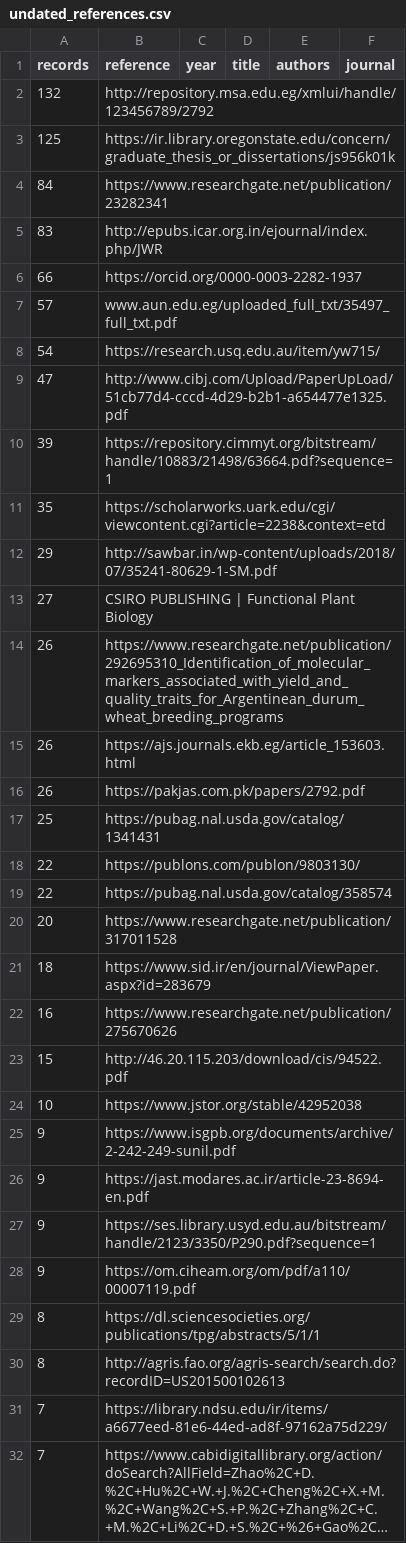
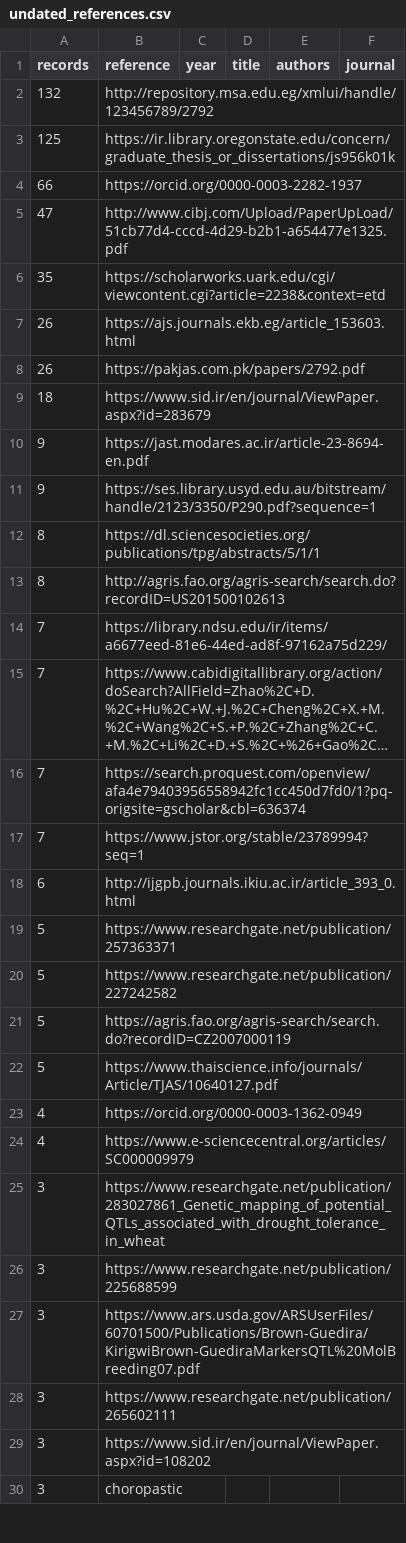
Before and after one commit to ank-man/WheatQTLdbV3.0, a CSV file: curation/undated_references.csv, drawn as a sheet; only a part is shown; the shorter side is filled out with more unchanged rows; long unchanged cells end in …; the diff names each change by its address in the sheet, - before the commit and + after, or states it on an @@ line.

```diff
--- a/curation/undated_references.csv
+++ b/curation/undated_references.csv
-row 4: 84 | https://www.researchgate.net/publication/23282341
-row 5: 83 | http://epubs.icar.org.in/ejournal/index.php/JWR
-row 7: 57 | www.aun.edu.eg/uploaded_full_txt/35497_full_txt.pdf
-row 8: 54 | https://research.usq.edu.au/item/yw715/
-row 10: 39 | https://repository.cimmyt.org/bitstream/handle/10883/21498/63664.pdf?sequence=1
-row 12: 29 | http://sawbar.in/wp-content/uploads/2018/07/35241-80629-1-SM.pdf
-row 13: 27 | CSIRO PUBLISHING | Functional Plant Biology
-row 14: 26 | https://www.researchgate.net/publication/292695310_Identification_of_molecular_markers_associated_with_yield_and_quality_traits_for_Argentinean_durum_wheat_breeding_programs
-row 17: 25 | https://pubag.nal.usda.gov/catalog/1341431
-row 18: 22 | https://publons.com/publon/9803130/
-row 19: 22 | https://pubag.nal.usda.gov/catalog/358574
-row 20: 20 | https://www.researchgate.net/publication/317011528
-row 22: 16 | https://www.researchgate.net/publication/275670626
-row 23: 15 | http://46.20.115.203/download/cis/94522.pdf
-row 24: 10 | https://www.jstor.org/stable/42952038
-row 25: 9 | https://www.isgpb.org/documents/archive/2-242-249-sunil.pdf
-row 28: 9 | https://om.ciheam.org/om/pdf/a110/00007119.pdf
```
Also changed, not shown: curation/reference_overrides.csv, public/data/news.csv, 37 other files.
